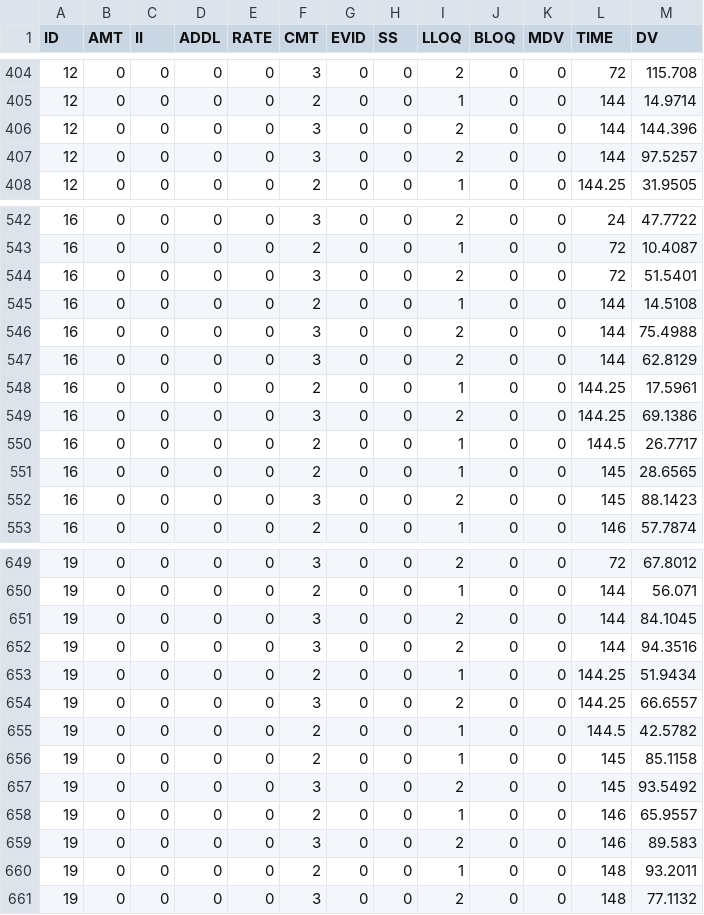
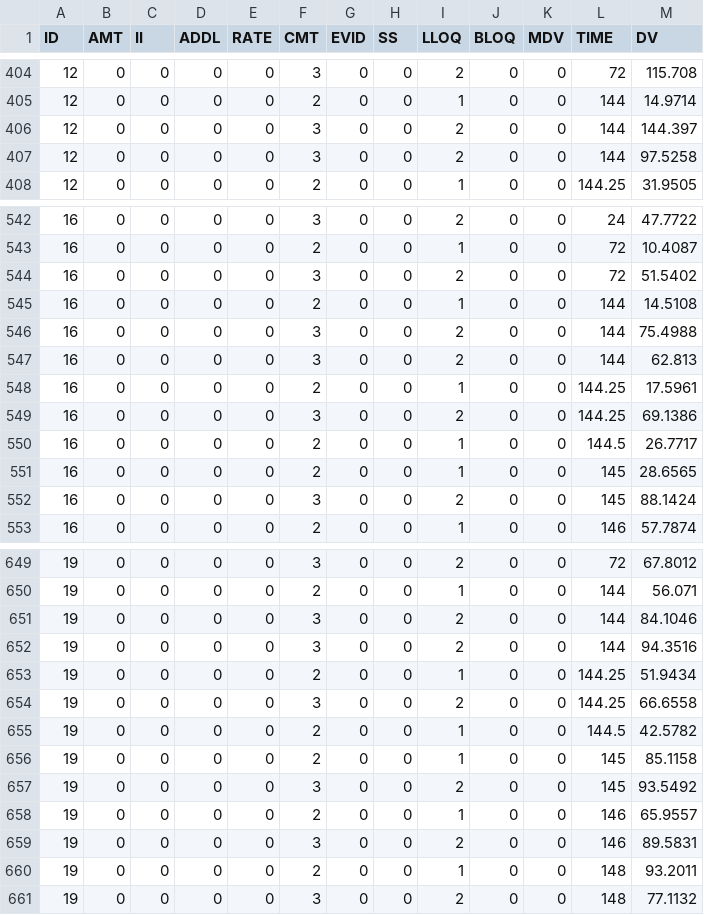
Before and after one commit to cbdavis33/stanpmx-library, a CSV file: depot_1cmt_linear_ir2/Data/depot_1cmt_exp_ir2_exp.csv, drawn as a sheet; only a part is shown, gaps mark what is left out; the diff covers the shown part only.

```diff
--- a/depot_1cmt_linear_ir2/Data/depot_1cmt_exp_ir2_exp.csv
+++ b/depot_1cmt_linear_ir2/Data/depot_1cmt_exp_ir2_exp.csv
@@ -405,4 +405,4 @@ ID,AMT,II,ADDL,RATE,CMT,EVID,SS,LLOQ,BLOQ,MDV,TIME,DV
 12,0,0,0,0,2,0,0,1,0,0,144,14.9714
-12,0,0,0,0,3,0,0,2,0,0,144,144.396
-12,0,0,0,0,3,0,0,2,0,0,144,97.5257
+12,0,0,0,0,3,0,0,2,0,0,144,144.397
+12,0,0,0,0,3,0,0,2,0,0,144,97.5258
 12,0,0,0,0,2,0,0,1,0,0,144.25,31.9505
@@ -543,6 +543,6 @@ ID,AMT,II,ADDL,RATE,CMT,EVID,SS,LLOQ,BLOQ,MDV,TIME,DV
 16,0,0,0,0,2,0,0,1,0,0,72,10.4087
-16,0,0,0,0,3,0,0,2,0,0,72,51.5401
+16,0,0,0,0,3,0,0,2,0,0,72,51.5402
 16,0,0,0,0,2,0,0,1,0,0,144,14.5108
 16,0,0,0,0,3,0,0,2,0,0,144,75.4988
-16,0,0,0,0,3,0,0,2,0,0,144,62.8129
+16,0,0,0,0,3,0,0,2,0,0,144,62.813
 16,0,0,0,0,2,0,0,1,0,0,144.25,17.5961
@@ -551,3 +551,3 @@ ID,AMT,II,ADDL,RATE,CMT,EVID,SS,LLOQ,BLOQ,MDV,TIME,DV
 16,0,0,0,0,2,0,0,1,0,0,145,28.6565
-16,0,0,0,0,3,0,0,2,0,0,145,88.1423
+16,0,0,0,0,3,0,0,2,0,0,145,88.1424
 16,0,0,0,0,2,0,0,1,0,0,146,57.7874
@@ -650,6 +650,6 @@ ID,AMT,II,ADDL,RATE,CMT,EVID,SS,LLOQ,BLOQ,MDV,TIME,DV
 19,0,0,0,0,2,0,0,1,0,0,144,56.071
-19,0,0,0,0,3,0,0,2,0,0,144,84.1045
+19,0,0,0,0,3,0,0,2,0,0,144,84.1046
 19,0,0,0,0,3,0,0,2,0,0,144,94.3516
 19,0,0,0,0,2,0,0,1,0,0,144.25,51.9434
-19,0,0,0,0,3,0,0,2,0,0,144.25,66.6557
+19,0,0,0,0,3,0,0,2,0,0,144.25,66.6558
 19,0,0,0,0,2,0,0,1,0,0,144.5,42.5782
@@ -658,3 +658,3 @@ ID,AMT,II,ADDL,RATE,CMT,EVID,SS,LLOQ,BLOQ,MDV,TIME,DV
 19,0,0,0,0,2,0,0,1,0,0,146,65.9557
-19,0,0,0,0,3,0,0,2,0,0,146,89.583
+19,0,0,0,0,3,0,0,2,0,0,146,89.5831
 19,0,0,0,0,2,0,0,1,0,0,148,93.2011
```
Also changed, not shown: 19 edited cells elsewhere in this file, depot_1cmt_linear_ir2/Data/depot_1cmt_exp_ir2_exp_params_ind.csv, depot_1cmt_linear_ir2/Data/depot_1cmt_ppa_ir2_ppa.csv, 20 other files.
